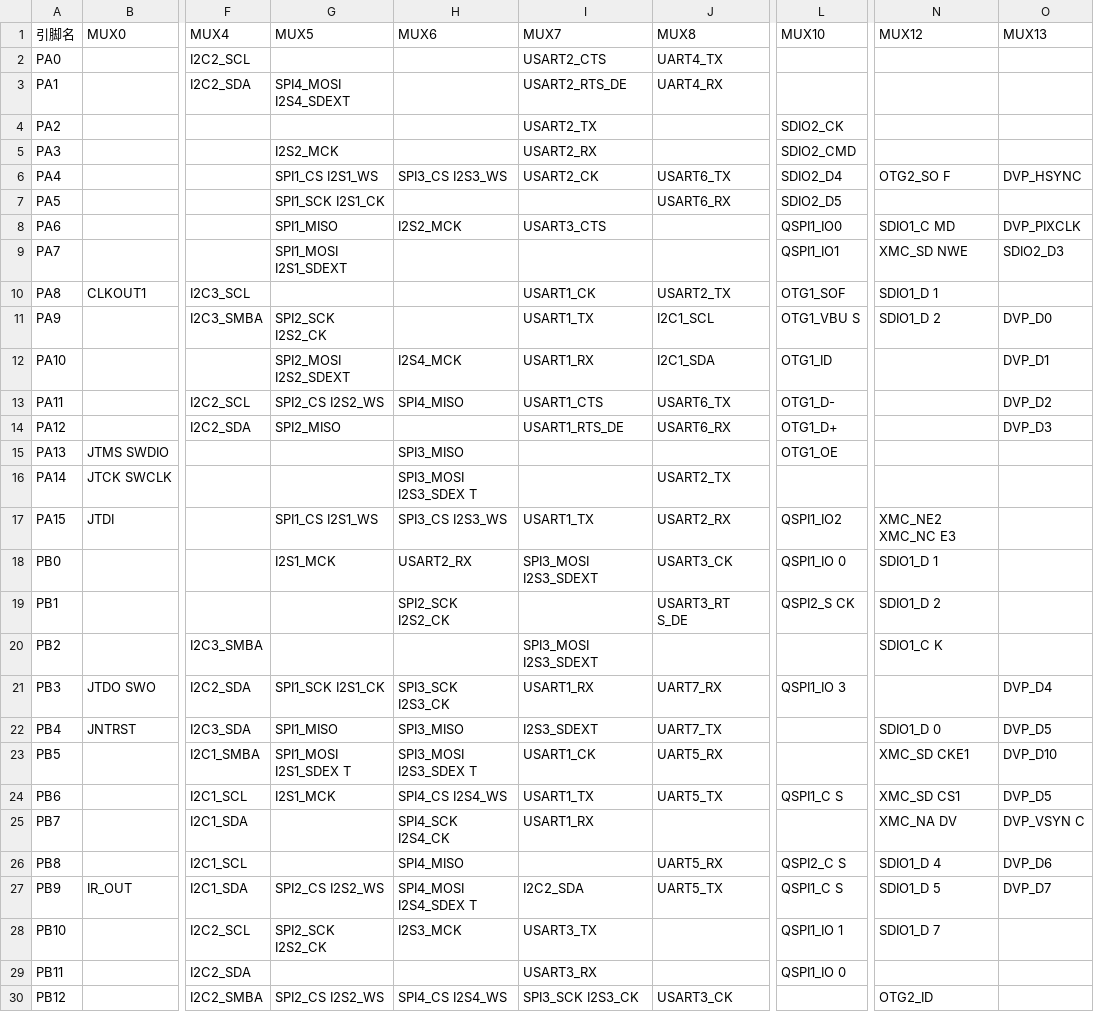
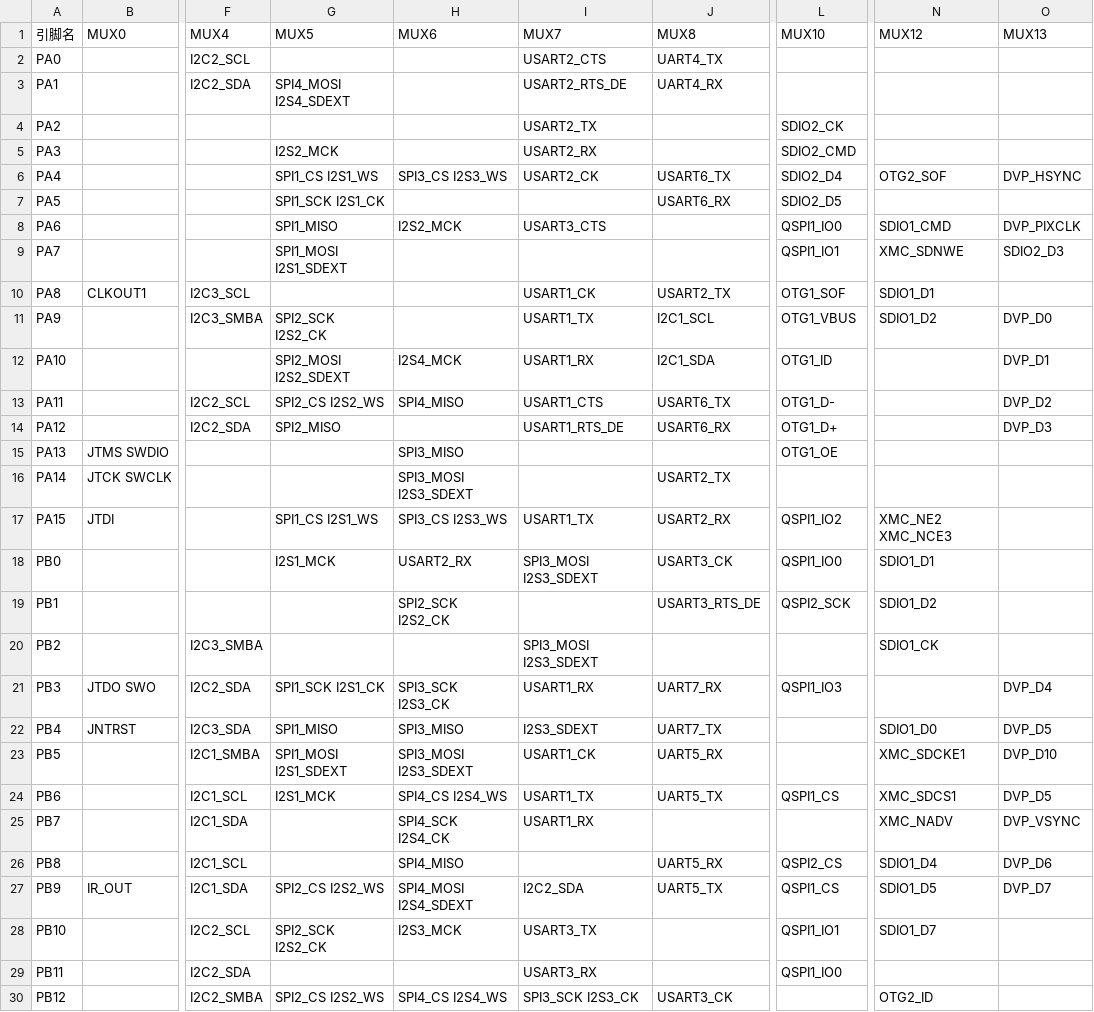
Before and after one commit to feilongfl/hal_artery, a CSV file: pindatas/at32f437xx.csv, drawn as a sheet; only a part is shown, gaps mark what is left out; the diff covers the shown part only; the diff names each change by its address in the sheet, - before the commit and + after, or states it on an @@ line.

Commit message:
pindatas: fix

```diff
--- a/pindatas/at32f437xx.csv
+++ b/pindatas/at32f437xx.csv
-N6 (MUX12): OTG2_SO F
+N6 (MUX12): OTG2_SOF
-N8 (MUX12): SDIO1_C MD
+N8 (MUX12): SDIO1_CMD
-N9 (MUX12): XMC_SD NWE
+N9 (MUX12): XMC_SDNWE
-N10 (MUX12): SDIO1_D 1
+N10 (MUX12): SDIO1_D1
-L11 (MUX10): OTG1_VBU S
+L11 (MUX10): OTG1_VBUS
-N11 (MUX12): SDIO1_D 2
+N11 (MUX12): SDIO1_D2
-H16 (MUX6): SPI3_MOSI I2S3_SDEX T
+H16 (MUX6): SPI3_MOSI I2S3_SDEXT
-N17 (MUX12): XMC_NE2 XMC_NC E3
+N17 (MUX12): XMC_NE2 XMC_NCE3
-L18 (MUX10): QSPI1_IO 0
+L18 (MUX10): QSPI1_IO0
-N18 (MUX12): SDIO1_D 1
+N18 (MUX12): SDIO1_D1
-J19 (MUX8): USART3_RT S_DE
+J19 (MUX8): USART3_RTS_DE
-L19 (MUX10): QSPI2_S CK
+L19 (MUX10): QSPI2_SCK
-N19 (MUX12): SDIO1_D 2
+N19 (MUX12): SDIO1_D2
-N20 (MUX12): SDIO1_C K
+N20 (MUX12): SDIO1_CK
-L21 (MUX10): QSPI1_IO 3
+L21 (MUX10): QSPI1_IO3
-N22 (MUX12): SDIO1_D 0
+N22 (MUX12): SDIO1_D0
-G23 (MUX5): SPI1_MOSI I2S1_SDEX T
+G23 (MUX5): SPI1_MOSI I2S1_SDEXT
-H23 (MUX6): SPI3_MOSI I2S3_SDEX T
+H23 (MUX6): SPI3_MOSI I2S3_SDEXT
-N23 (MUX12): XMC_SD CKE1
+N23 (MUX12): XMC_SDCKE1
-L24 (MUX10): QSPI1_C S
+L24 (MUX10): QSPI1_CS
-N24 (MUX12): XMC_SD CS1
+N24 (MUX12): XMC_SDCS1
-N25 (MUX12): XMC_NA DV
+N25 (MUX12): XMC_NADV
-O25 (MUX13): DVP_VSYN C
+O25 (MUX13): DVP_VSYNC
-L26 (MUX10): QSPI2_C S
+L26 (MUX10): QSPI2_CS
-N26 (MUX12): SDIO1_D 4
+N26 (MUX12): SDIO1_D4
-H27 (MUX6): SPI4_MOSI I2S4_SDEX T
+H27 (MUX6): SPI4_MOSI I2S4_SDEXT
-L27 (MUX10): QSPI1_C S
+L27 (MUX10): QSPI1_CS
-N27 (MUX12): SDIO1_D 5
+N27 (MUX12): SDIO1_D5
-L28 (MUX10): QSPI1_IO 1
+L28 (MUX10): QSPI1_IO1
-N28 (MUX12): SDIO1_D 7
+N28 (MUX12): SDIO1_D7
-L29 (MUX10): QSPI1_IO 0
+L29 (MUX10): QSPI1_IO0
```
Also changed, not shown: 21 edited cells elsewhere in this file.
